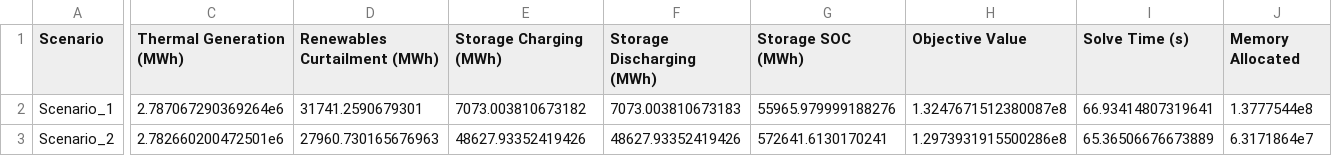
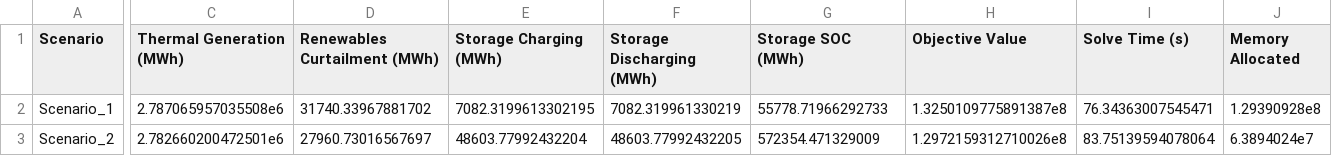
Before and after one commit to NREL-Sienna/PowerAnalytics.jl, a CSV file: previews/PR43/tutorials/all_scenarios_summary_new.csv, drawn as a sheet; only a part is shown, gaps mark what is left out; the diff names each change by its address in the sheet, - before the commit and + after, or states it on an @@ line.

```diff
--- a/previews/PR43/tutorials/all_scenarios_summary_new.csv
+++ b/previews/PR43/tutorials/all_scenarios_summary_new.csv
-C2 (Thermal Generation (MWh)): 2.787067290369264e6
+C2 (Thermal Generation (MWh)): 2.787065957035508e6
-D2 (Renewables Curtailment (MWh)): 31741.2590679301
+D2 (Renewables Curtailment (MWh)): 31740.33967881702
-E2 (Storage Charging (MWh)): 7073.003810673182
+E2 (Storage Charging (MWh)): 7082.3199613302195
-F2 (Storage Discharging (MWh)): 7073.003810673183
+F2 (Storage Discharging (MWh)): 7082.319961330219
-G2 (Storage SOC (MWh)): 55965.979999188276
+G2 (Storage SOC (MWh)): 55778.71966292733
-H2 (Objective Value): 1.3247671512380087e8
+H2 (Objective Value): 1.3250109775891387e8
-I2 (Solve Time (s)): 66.93414807319641
+I2 (Solve Time (s)): 76.34363007545471
-J2 (Memory Allocated): 1.3777544e8
+J2 (Memory Allocated): 1.29390928e8
-D3 (Renewables Curtailment (MWh)): 27960.730165676963
+D3 (Renewables Curtailment (MWh)): 27960.73016567697
-E3 (Storage Charging (MWh)): 48627.93352419426
+E3 (Storage Charging (MWh)): 48603.77992432204
-F3 (Storage Discharging (MWh)): 48627.93352419426
+F3 (Storage Discharging (MWh)): 48603.77992432205
-G3 (Storage SOC (MWh)): 572641.6130170241
+G3 (Storage SOC (MWh)): 572354.471329009
-H3 (Objective Value): 1.2973931915500286e8
+H3 (Objective Value): 1.2972159312710026e8
-I3 (Solve Time (s)): 65.36506676673889
+I3 (Solve Time (s)): 83.75139594078064
-J3 (Memory Allocated): 6.3171864e7
+J3 (Memory Allocated): 6.3894024e7
```
Also changed, not shown: previews/PR43/tutorials/_simulation_results_RTS/Scenario_1/results/summary_dataframe_new.csv, previews/PR43/tutorials/_simulation_results_RTS/Scenario_1/results/summary_stats_new.csv, 24 other files.
